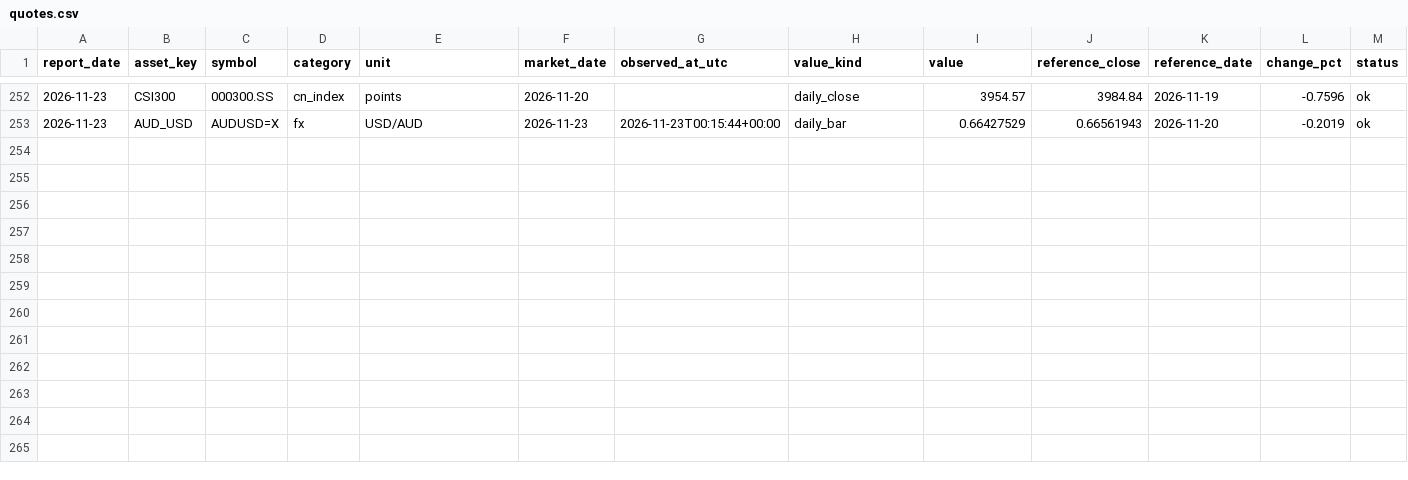
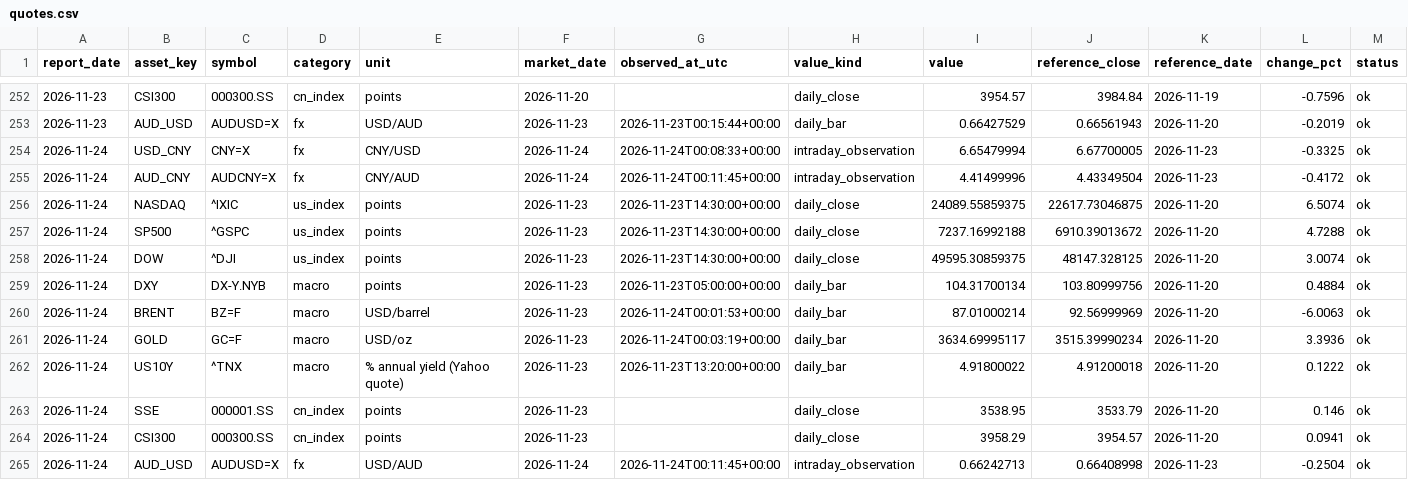
Before and after one commit to Cacacarlos1221/global-market-radar, a CSV file: data/history/quotes.csv, drawn as a sheet; only a part is shown, gaps mark what is left out; rows hold the shown columns only; the diff names each change by its address in the sheet, - before the commit and + after, or states it on an @@ line.

```diff
--- a/data/history/quotes.csv
+++ b/data/history/quotes.csv
+row 254: 2026-11-24 | USD_CNY | CNY=X | fx | CNY/USD | 2026-11-24 | 2026-11-24T00:08:33+00:00 | intraday_observation | 6.65479994 | 6.67700005 | 2026-11-23 | -0.3325 | ok
+row 255: 2026-11-24 | AUD_CNY | AUDCNY=X | fx | CNY/AUD | 2026-11-24 | 2026-11-24T00:11:45+00:00 | intraday_observation | 4.41499996 | 4.43349504 | 2026-11-23 | -0.4172 | ok
+row 256: 2026-11-24 | NASDAQ | ^IXIC | us_index | points | 2026-11-23 | 2026-11-23T14:30:00+00:00 | daily_close | 24089.55859375 | 22617.73046875 | 2026-11-20 | 6.5074 | ok
+row 257: 2026-11-24 | SP500 | ^GSPC | us_index | points | 2026-11-23 | 2026-11-23T14:30:00+00:00 | daily_close | 7237.16992188 | 6910.39013672 | 2026-11-20 | 4.7288 | ok
+row 258: 2026-11-24 | DOW | ^DJI | us_index | points | 2026-11-23 | 2026-11-23T14:30:00+00:00 | daily_close | 49595.30859375 | 48147.328125 | 2026-11-20 | 3.0074 | ok
+row 259: 2026-11-24 | DXY | DX-Y.NYB | macro | points | 2026-11-23 | 2026-11-23T05:00:00+00:00 | daily_bar | 104.31700134 | 103.80999756 | 2026-11-20 | 0.4884 | ok
+row 260: 2026-11-24 | BRENT | BZ=F | macro | USD/barrel | 2026-11-23 | 2026-11-24T00:01:53+00:00 | daily_bar | 87.01000214 | 92.56999969 | 2026-11-20 | -6.0063 | ok
+row 261: 2026-11-24 | GOLD | GC=F | macro | USD/oz | 2026-11-23 | 2026-11-24T00:03:19+00:00 | daily_bar | 3634.69995117 | 3515.39990234 | 2026-11-20 | 3.3936 | ok
+row 262: 2026-11-24 | US10Y | ^TNX | macro | % annual yield (Yahoo quote) | 2026-11-23 | 2026-11-23T13:20:00+00:00 | daily_bar | 4.91800022 | 4.91200018 | 2026-11-20 | 0.1222 | ok
+row 263: 2026-11-24 | SSE | 000001.SS | cn_index | points | 2026-11-23 |  | daily_close | 3538.95 | 3533.79 | 2026-11-20 | 0.146 | ok
+row 264: 2026-11-24 | CSI300 | 000300.SS | cn_index | points | 2026-11-23 |  | daily_close | 3958.29 | 3954.57 | 2026-11-20 | 0.0941 | ok
+row 265: 2026-11-24 | AUD_USD | AUDUSD=X | fx | USD/AUD | 2026-11-24 | 2026-11-24T00:11:45+00:00 | intraday_observation | 0.66242713 | 0.66408998 | 2026-11-23 | -0.2504 | ok
```
Also changed, not shown: data/curated/history/quotes.csv, 4 other files.
